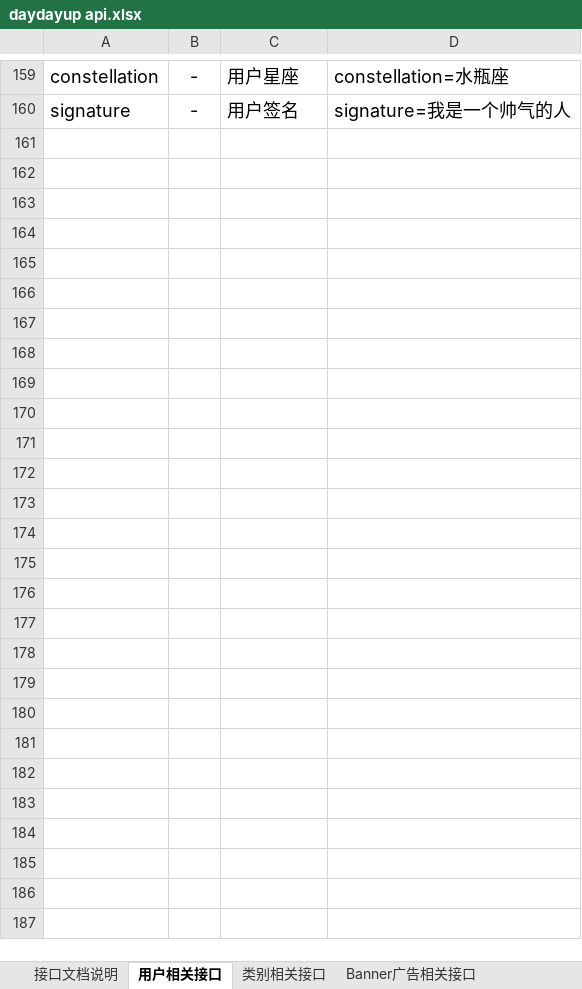
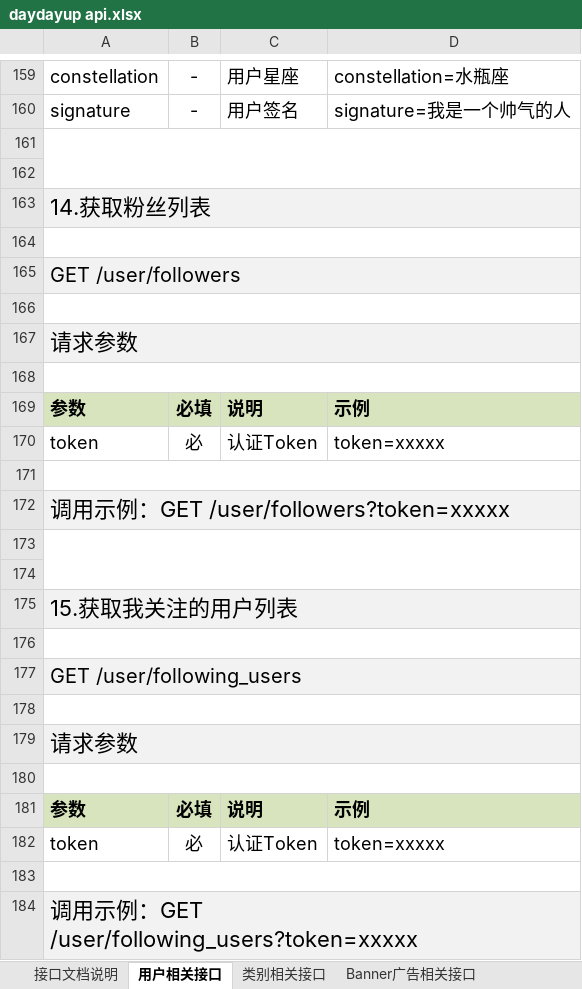
Before and after one commit to tomwey/daydayup, an Excel workbook: daydayup api.xlsx, sheet 用户相关接口, drawn as a sheet; only a part is shown, gaps mark what is left out; values as stored, in another font and other column widths than the file's, no borders; the diff names each change by its address in the sheet, - before the commit and + after, or states it on an @@ line.

Commit message:
xxxxx

```diff
--- a/daydayup api.xlsx (sheet 用户相关接口)
+++ b/daydayup api.xlsx (sheet 用户相关接口)
+row 161: (empty)
+row 162: (empty)
+row 163: 14.获取粉丝列表
+row 164: (empty)
+row 165: GET /user/followers
+row 166: (empty)
+row 167: 请求参数
+row 168: (empty)
+row 169: 参数 | 必填 | 说明 | 示例
+row 170: token | 必 | 认证Token | token=xxxxx
+row 171: (empty)
+row 172: 调用示例：GET /user/followers?token=xxxxx
+row 173: (empty)
+row 174: (empty)
+row 175: 15.获取我关注的用户列表
+row 176: (empty)
+row 177: GET /user/following_users
+row 178: (empty)
+row 179: 请求参数
+row 180: (empty)
+row 181: 参数 | 必填 | 说明 | 示例
+row 182: token | 必 | 认证Token | token=xxxxx
+row 183: (empty)
+row 184: 调用示例：GET /user/following_users?token=xxxxx
```
Also changed, not shown: 1 other file.
